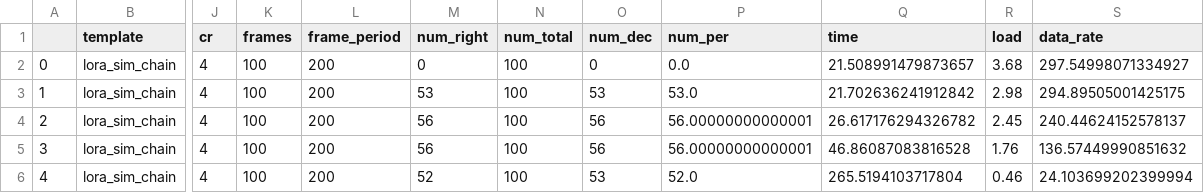
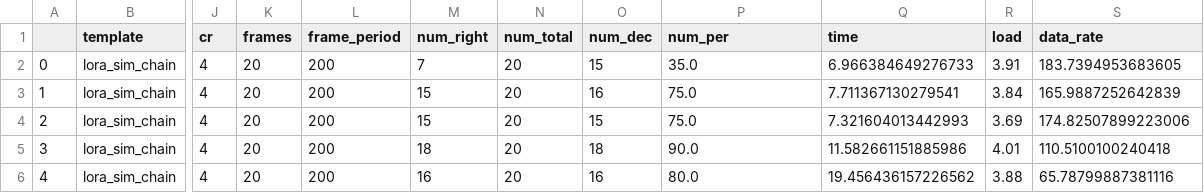
Before and after one commit to martynvdijke/gr-lora_sdr-profiler, a CSV file: results/profiled_single.csv, drawn as a sheet; only a part is shown, gaps mark what is left out; the diff covers the shown part only; the diff names each change by its address in the sheet, - before the commit and + after, or states it on an @@ line.

```diff
--- a/results/profiled_single.csv
+++ b/results/profiled_single.csv
-K2:K6 (frames): 100
+K2:K6 (frames): 20
-M2 (num_right): 0
+M2 (num_right): 7
-N2:N6 (num_total): 100
+N2:N6 (num_total): 20
-O2 (num_dec): 0
+O2 (num_dec): 15
-P2 (num_per): 0.0
+P2 (num_per): 35.0
-Q2 (time): 21.508991479873657
+Q2 (time): 6.966384649276733
-R2 (load): 3.68
+R2 (load): 3.91
-S2 (data_rate): 297.54998071334927
+S2 (data_rate): 183.7394953683605
-M3 (num_right): 53
+M3 (num_right): 15
-O3 (num_dec): 53
+O3 (num_dec): 16
-P3 (num_per): 53.0
+P3 (num_per): 75.0
-Q3 (time): 21.702636241912842
+Q3 (time): 7.711367130279541
-R3 (load): 2.98
+R3 (load): 3.84
-S3 (data_rate): 294.89505001425175
+S3 (data_rate): 165.9887252642839
-M4 (num_right): 56
+M4 (num_right): 15
-O4 (num_dec): 56
+O4 (num_dec): 15
-P4 (num_per): 56.00000000000001
+P4 (num_per): 75.0
-Q4 (time): 26.617176294326782
+Q4 (time): 7.321604013442993
-R4 (load): 2.45
+R4 (load): 3.69
-S4 (data_rate): 240.44624152578137
+S4 (data_rate): 174.82507899223006
-M5 (num_right): 56
+M5 (num_right): 18
-O5 (num_dec): 56
+O5 (num_dec): 18
-P5 (num_per): 56.00000000000001
+P5 (num_per): 90.0
-Q5 (time): 46.86087083816528
+Q5 (time): 11.582661151885986
-R5 (load): 1.76
+R5 (load): 4.01
-S5 (data_rate): 136.57449990851632
+S5 (data_rate): 110.5100100240418
-M6 (num_right): 52
+M6 (num_right): 16
-O6 (num_dec): 53
+O6 (num_dec): 16
-P6 (num_per): 52.0
+P6 (num_per): 80.0
-Q6 (time): 265.5194103717804
+Q6 (time): 19.456436157226562
-R6 (load): 0.46
+R6 (load): 3.88
-S6 (data_rate): 24.103699202399994
+S6 (data_rate): 65.78799887381116
```
Also changed, not shown: 6 added rows and 8 edited cells elsewhere in this file, results/profiled_multi.csv, 2 other files.
